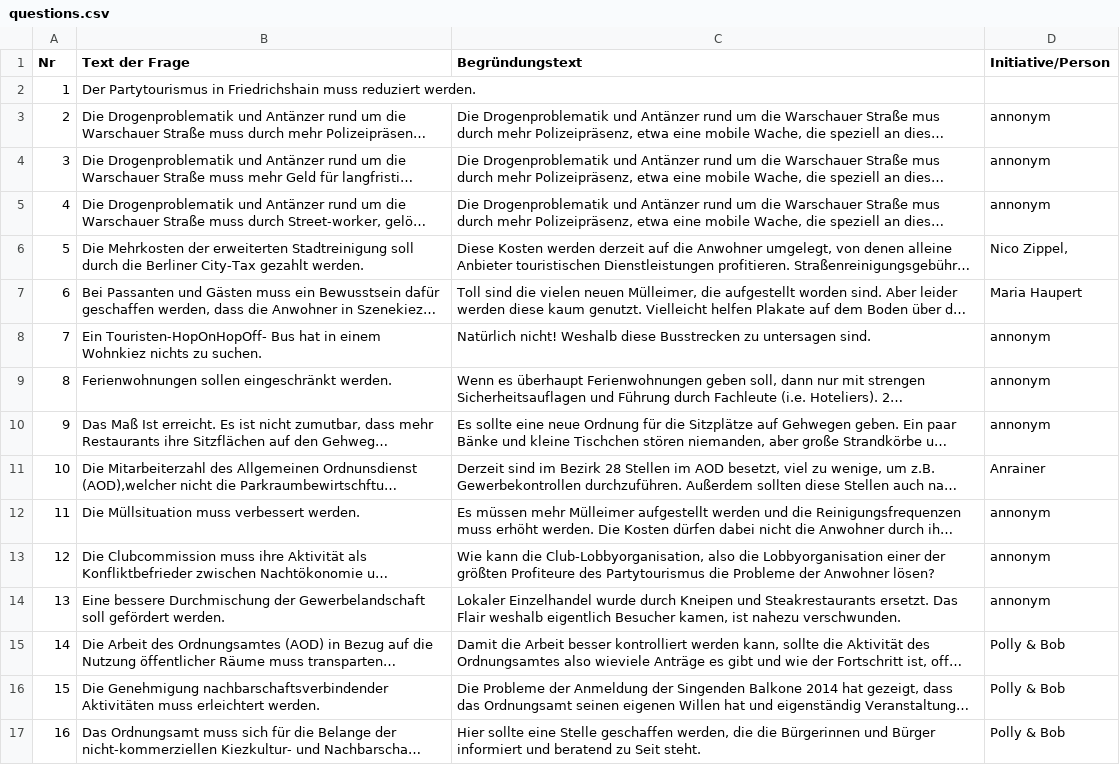
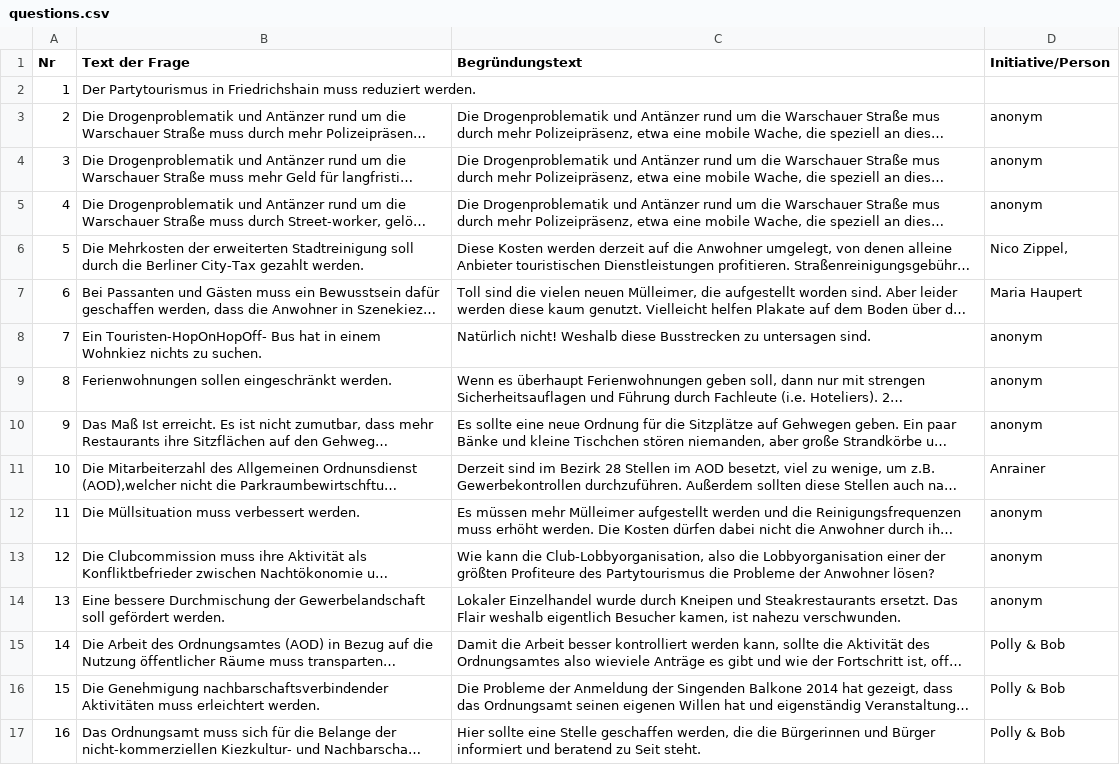
Before and after one commit to shybyte/wahlomat, a CSV file: data/questions.csv, drawn as a sheet; only a part is shown; long unchanged cells end in …; the diff covers the shown part only; the diff names each change by its address in the sheet, - before the commit and + after, or states it on an @@ line.

```diff
--- a/data/questions.csv
+++ b/data/questions.csv
-D3:D5 (Initiative/Person): annonym
+D3:D5 (Initiative/Person): anonym
-D8:D10 (Initiative/Person): annonym
+D8:D10 (Initiative/Person): anonym
-D12:D14 (Initiative/Person): annonym
+D12:D14 (Initiative/Person): anonym
```
Also changed, not shown: 12 edited cells elsewhere in this file, data/answers.csv, 1 other file.
